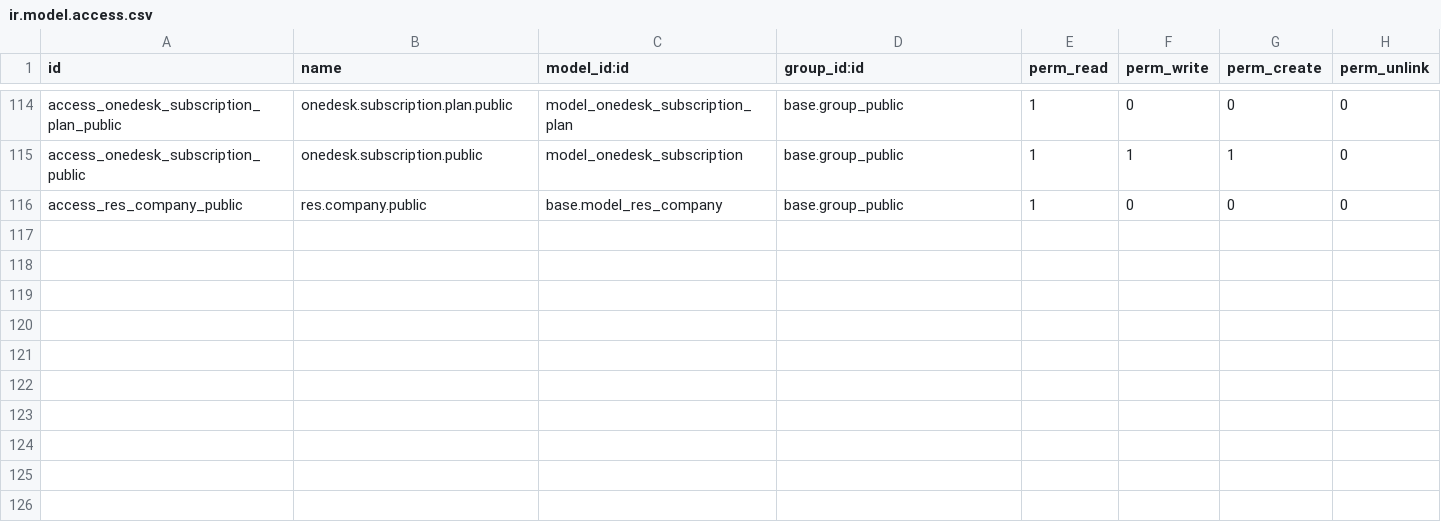
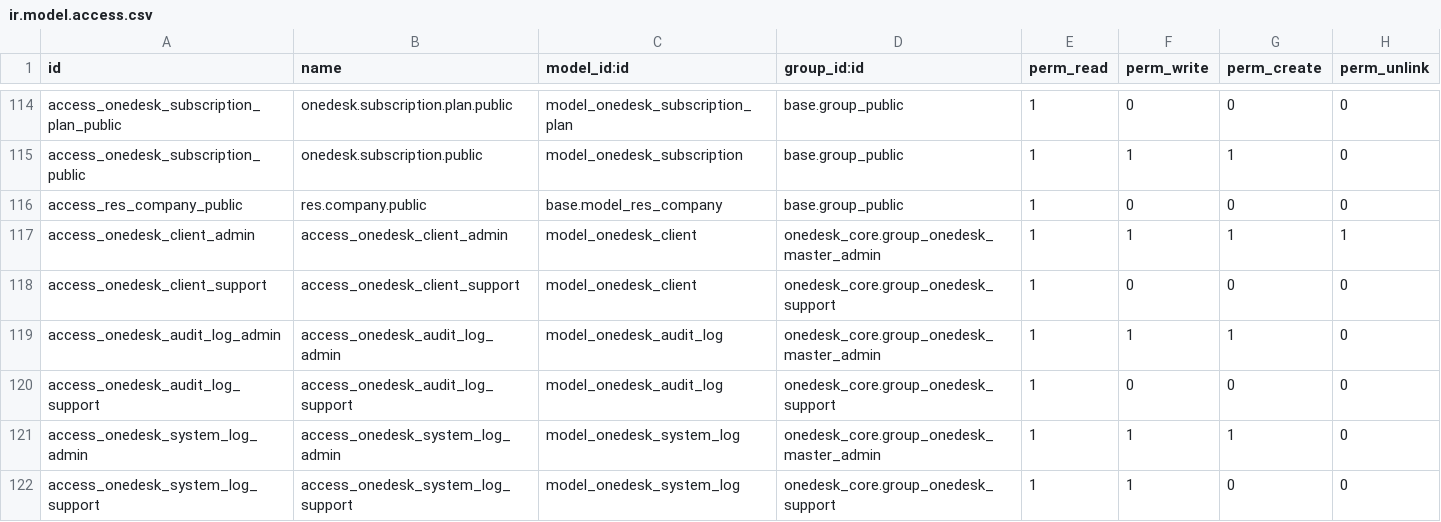
Before and after one commit to mbaba-code/odoo, a CSV file: addons/onedesk_core/security/ir.model.access.csv, drawn as a sheet; only a part is shown, gaps mark what is left out; the diff names each change by its address in the sheet, - before the commit and + after, or states it on an @@ line.

```diff
--- a/addons/onedesk_core/security/ir.model.access.csv
+++ b/addons/onedesk_core/security/ir.model.access.csv
+row 117: access_onedesk_client_admin | access_onedesk_client_admin | model_onedesk_client | onedesk_core.group_onedesk_master_admin | 1 | 1 | 1 | 1
+row 118: access_onedesk_client_support | access_onedesk_client_support | model_onedesk_client | onedesk_core.group_onedesk_support | 1 | 0 | 0 | 0
+row 119: access_onedesk_audit_log_admin | access_onedesk_audit_log_admin | model_onedesk_audit_log | onedesk_core.group_onedesk_master_admin | 1 | 1 | 1 | 0
+row 120: access_onedesk_audit_log_support | access_onedesk_audit_log_support | model_onedesk_audit_log | onedesk_core.group_onedesk_support | 1 | 0 | 0 | 0
+row 121: access_onedesk_system_log_admin | access_onedesk_system_log_admin | model_onedesk_system_log | onedesk_core.group_onedesk_master_admin | 1 | 1 | 1 | 0
+row 122: access_onedesk_system_log_support | access_onedesk_system_log_support | model_onedesk_system_log | onedesk_core.group_onedesk_support | 1 | 1 | 0 | 0
```
